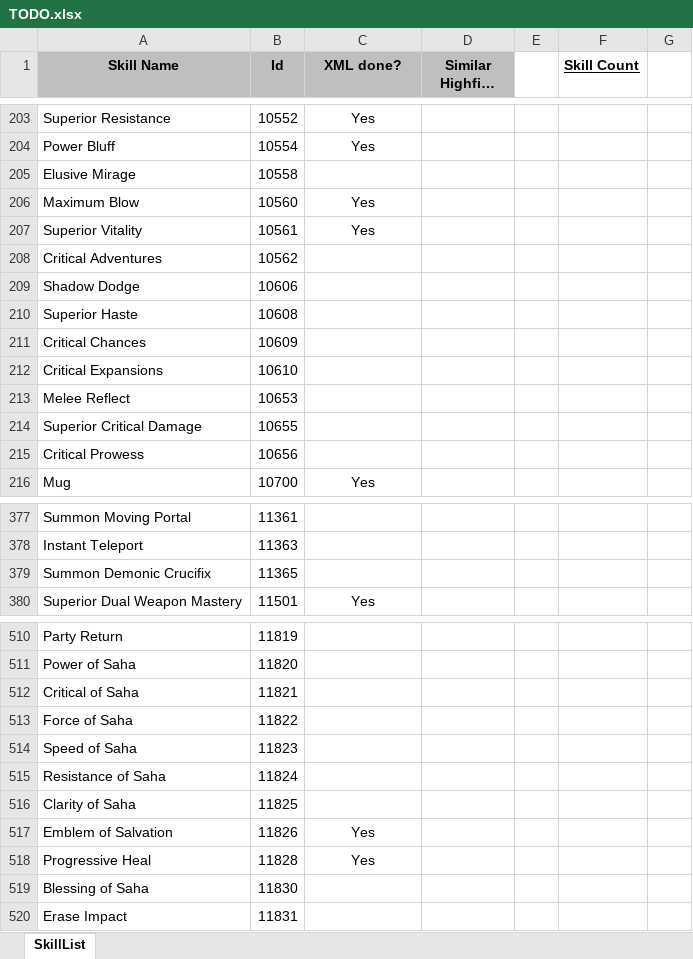
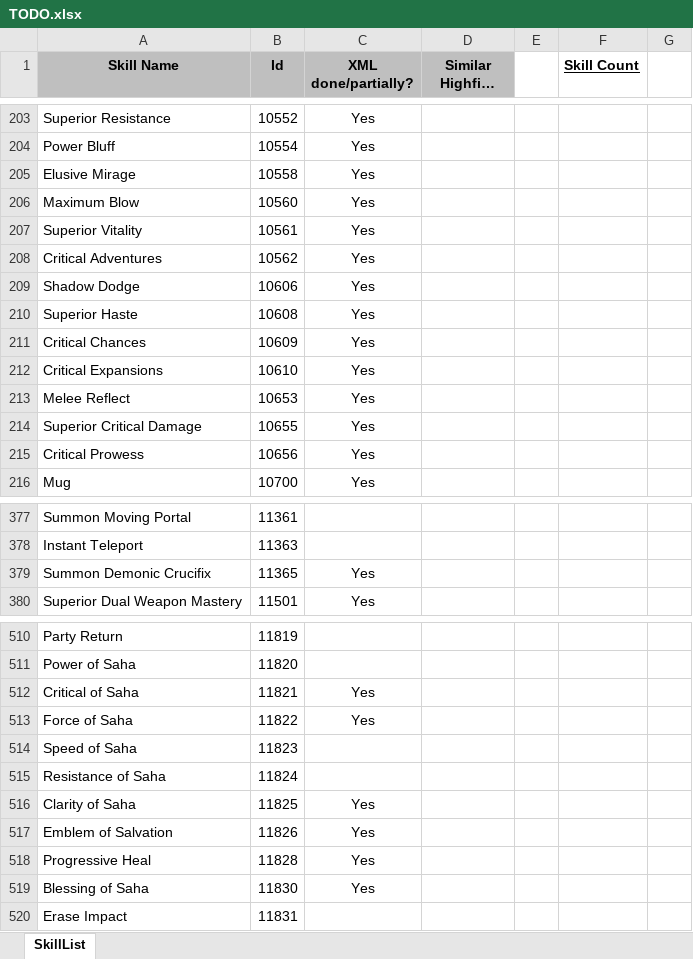
Before and after one commit to w001122/L2J_Mobius, an Excel workbook: trunk/dist/game/data/stats/skills/TODO.xlsx, sheet SkillList, drawn as a sheet; only a part is shown, gaps mark what is left out; long unchanged cells end in …; values as stored, in another font and other column widths than the file's, no borders; the diff covers the shown part only; the diff names each change by its address in the sheet, - before the commit and + after, or states it on an @@ line.

Commit message:
Minor skill updates.

```diff
--- a/trunk/dist/game/data/stats/skills/TODO.xlsx (sheet SkillList)
+++ b/trunk/dist/game/data/stats/skills/TODO.xlsx (sheet SkillList)
-C1: XML done?
+C1: XML done/partially?
-C205 (XML done/partially?): (empty)
+C205 (XML done/partially?): Yes
-C208:C215 (XML done/partially?): (empty)
+C208:C215 (XML done/partially?): Yes
-C379 (XML done/partially?): (empty)
+C379 (XML done/partially?): Yes
-C512:C513 (XML done/partially?): (empty)
+C512:C513 (XML done/partially?): Yes
-C516 (XML done/partially?): (empty)
+C516 (XML done/partially?): Yes
-C519 (XML done/partially?): (empty)
+C519 (XML done/partially?): Yes
```
Also changed, not shown: 65 edited cells elsewhere in this sheet, 3 other files.
